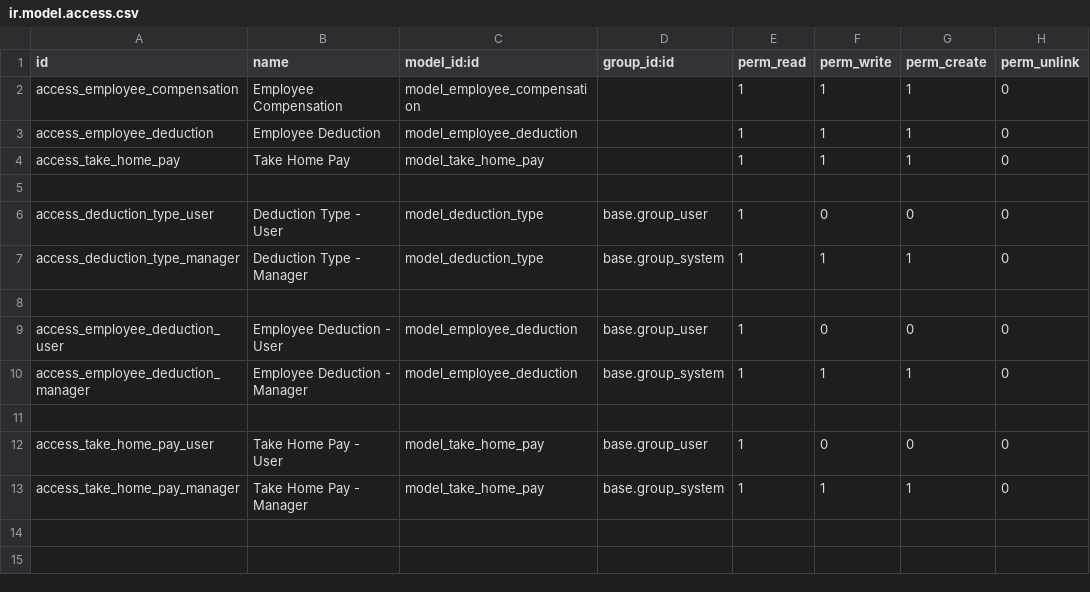
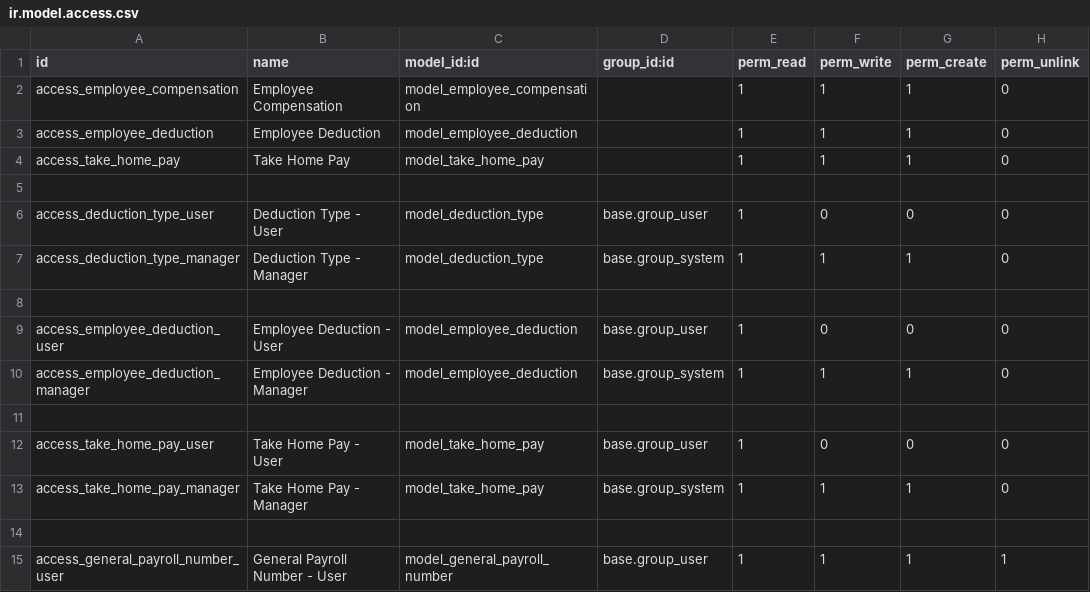
Before and after one commit to Z3R009/remittance, a CSV file: security/ir.model.access.csv, drawn as a sheet; the diff names each change by its address in the sheet, - before the commit and + after, or states it on an @@ line.

Commit message:
feat: Add general payroll number and wizard models, views, and menu items

```diff
--- a/security/ir.model.access.csv
+++ b/security/ir.model.access.csv
+row 14: (empty)
+row 15: access_general_payroll_number_user | General Payroll Number - User | model_general_payroll_number | base.group_user | 1 | 1 | 1 | 1
```
Also changed, not shown: 8 other files.
